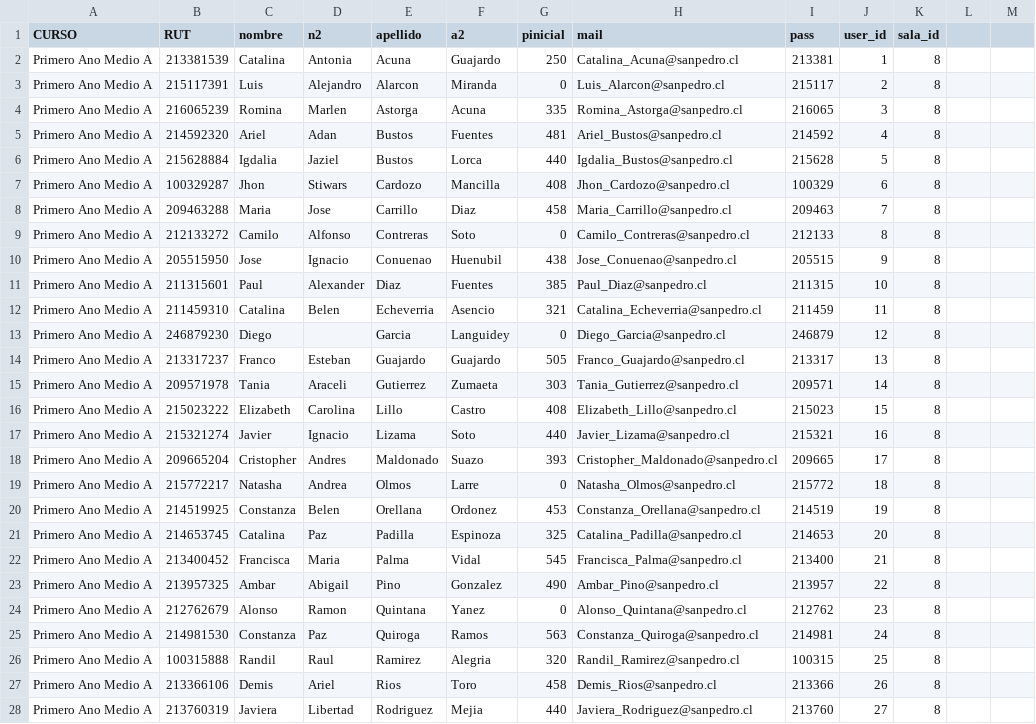
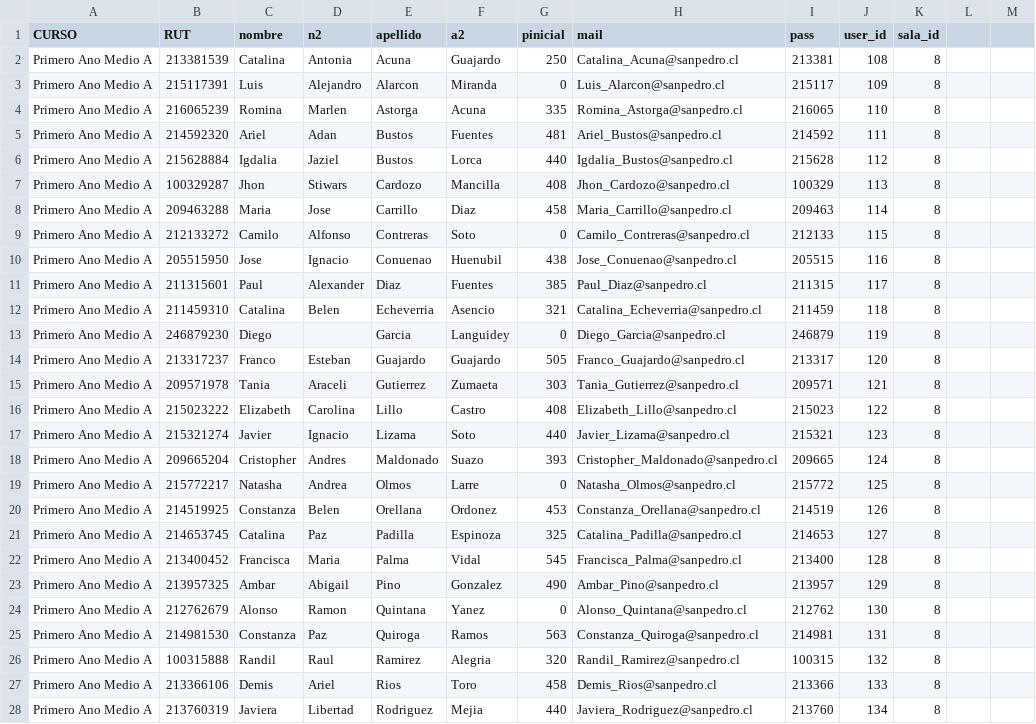
Before and after one commit to latingroup2/final-project, a CSV file: lib/csvs/segundointento.csv, drawn as a sheet; only a part is shown; the diff covers the shown part only.

Commit message:
4tor arreglo

```diff
--- a/lib/csvs/segundointento.csv
+++ b/lib/csvs/segundointento.csv
@@ -1,28 +1,28 @@
 CURSO;RUT;nombre;n2;apellido;a2;pinicial;mail;pass;user_id;sala_id;;
-Primero Ano Medio A;213381539;Catalina;Antonia;Acuna;Guajardo;250;Catalina_Acuna@sanpedro.cl;213381;1;8;;
-Primero Ano Medio A;215117391;Luis;Alejandro;Alarcon;Miranda;0;Luis_Alarcon@sanpedro.cl;215117;2;8;;
-Primero Ano Medio A;216065239;Romina;Marlen;Astorga;Acuna;335;Romina_Astorga@sanpedro.cl;216065;3;8;;
-Primero Ano Medio A;214592320;Ariel;Adan;Bustos;Fuentes;481;Ariel_Bustos@sanpedro.cl;214592;4;8;;
-Primero Ano Medio A;215628884;Igdalia;Jaziel;Bustos;Lorca;440;Igdalia_Bustos@sanpedro.cl;215628;5;8;;
-Primero Ano Medio A;100329287;Jhon;Stiwars;Cardozo;Mancilla;408;Jhon_Cardozo@sanpedro.cl;100329;6;8;;
-Primero Ano Medio A;209463288;Maria;Jose;Carrillo;Diaz;458;Maria_Carrillo@sanpedro.cl;209463;7;8;;
-Primero Ano Medio A;212133272;Camilo;Alfonso;Contreras;Soto;0;Camilo_Contreras@sanpedro.cl;212133;8;8;;
-Primero Ano Medio A;205515950;Jose;Ignacio;Conuenao;Huenubil;438;Jose_Conuenao@sanpedro.cl;205515;9;8;;
-Primero Ano Medio A;211315601;Paul;Alexander;Diaz;Fuentes;385;Paul_Diaz@sanpedro.cl;211315;10;8;;
-Primero Ano Medio A;211459310;Catalina;Belen;Echeverria;Asencio;321;Catalina_Echeverria@sanpedro.cl;211459;11;8;;
-Primero Ano Medio A;246879230;Diego;;Garcia;Languidey;0;Diego_Garcia@sanpedro.cl;246879;12;8;;
-Primero Ano Medio A;213317237;Franco;Esteban;Guajardo;Guajardo;505;Franco_Guajardo@sanpedro.cl;213317;13;8;;
-Primero Ano Medio A;209571978;Tania;Araceli;Gutierrez;Zumaeta;303;Tania_Gutierrez@sanpedro.cl;209571;14;8;;
-Primero Ano Medio A;215023222;Elizabeth;Carolina;Lillo;Castro;408;Elizabeth_Lillo@sanpedro.cl;215023;15;8;;
-Primero Ano Medio A;215321274;Javier;Ignacio;Lizama;Soto;440;Javier_Lizama@sanpedro.cl;215321;16;8;;
-Primero Ano Medio A;209665204;Cristopher;Andres;Maldonado;Suazo;393;Cristopher_Maldonado@sanpedro.cl;209665;17;8;;
-Primero Ano Medio A;215772217;Natasha;Andrea;Olmos;Larre;0;Natasha_Olmos@sanpedro.cl;215772;18;8;;
-Primero Ano Medio A;214519925;Constanza;Belen;Orellana;Ordonez;453;Constanza_Orellana@sanpedro.cl;214519;19;8;;
-Primero Ano Medio A;214653745;Catalina;Paz;Padilla;Espinoza;325;Catalina_Padilla@sanpedro.cl;214653;20;8;;
-Primero Ano Medio A;213400452;Francisca;Maria;Palma;Vidal;545;Francisca_Palma@sanpedro.cl;213400;21;8;;
-Primero Ano Medio A;213957325;Ambar;Abigail;Pino;Gonzalez;490;Ambar_Pino@sanpedro.cl;213957;22;8;;
-Primero Ano Medio A;212762679;Alonso;Ramon;Quintana;Yanez;0;Alonso_Quintana@sanpedro.cl;212762;23;8;;
-Primero Ano Medio A;214981530;Constanza;Paz;Quiroga;Ramos;563;Constanza_Quiroga@sanpedro.cl;214981;24;8;;
-Primero Ano Medio A;100315888;Randil;Raul;Ramirez;Alegria;320;Randil_Ramirez@sanpedro.cl;100315;25;8;;
-Primero Ano Medio A;213366106;Demis;Ariel;Rios;Toro;458;Demis_Rios@sanpedro.cl;213366;26;8;;
-Primero Ano Medio A;213760319;Javiera;Libertad;Rodriguez;Mejia;440;Javiera_Rodriguez@sanpedro.cl;213760;27;8;;
+Primero Ano Medio A;213381539;Catalina;Antonia;Acuna;Guajardo;250;Catalina_Acuna@sanpedro.cl;213381;108;8;;
+Primero Ano Medio A;215117391;Luis;Alejandro;Alarcon;Miranda;0;Luis_Alarcon@sanpedro.cl;215117;109;8;;
+Primero Ano Medio A;216065239;Romina;Marlen;Astorga;Acuna;335;Romina_Astorga@sanpedro.cl;216065;110;8;;
+Primero Ano Medio A;214592320;Ariel;Adan;Bustos;Fuentes;481;Ariel_Bustos@sanpedro.cl;214592;111;8;;
+Primero Ano Medio A;215628884;Igdalia;Jaziel;Bustos;Lorca;440;Igdalia_Bustos@sanpedro.cl;215628;112;8;;
+Primero Ano Medio A;100329287;Jhon;Stiwars;Cardozo;Mancilla;408;Jhon_Cardozo@sanpedro.cl;100329;113;8;;
+Primero Ano Medio A;209463288;Maria;Jose;Carrillo;Diaz;458;Maria_Carrillo@sanpedro.cl;209463;114;8;;
+Primero Ano Medio A;212133272;Camilo;Alfonso;Contreras;Soto;0;Camilo_Contreras@sanpedro.cl;212133;115;8;;
+Primero Ano Medio A;205515950;Jose;Ignacio;Conuenao;Huenubil;438;Jose_Conuenao@sanpedro.cl;205515;116;8;;
+Primero Ano Medio A;211315601;Paul;Alexander;Diaz;Fuentes;385;Paul_Diaz@sanpedro.cl;211315;117;8;;
+Primero Ano Medio A;211459310;Catalina;Belen;Echeverria;Asencio;321;Catalina_Echeverria@sanpedro.cl;211459;118;8;;
+Primero Ano Medio A;246879230;Diego;;Garcia;Languidey;0;Diego_Garcia@sanpedro.cl;246879;119;8;;
+Primero Ano Medio A;213317237;Franco;Esteban;Guajardo;Guajardo;505;Franco_Guajardo@sanpedro.cl;213317;120;8;;
+Primero Ano Medio A;209571978;Tania;Araceli;Gutierrez;Zumaeta;303;Tania_Gutierrez@sanpedro.cl;209571;121;8;;
+Primero Ano Medio A;215023222;Elizabeth;Carolina;Lillo;Castro;408;Elizabeth_Lillo@sanpedro.cl;215023;122;8;;
+Primero Ano Medio A;215321274;Javier;Ignacio;Lizama;Soto;440;Javier_Lizama@sanpedro.cl;215321;123;8;;
+Primero Ano Medio A;209665204;Cristopher;Andres;Maldonado;Suazo;393;Cristopher_Maldonado@sanpedro.cl;209665;124;8;;
+Primero Ano Medio A;215772217;Natasha;Andrea;Olmos;Larre;0;Natasha_Olmos@sanpedro.cl;215772;125;8;;
+Primero Ano Medio A;214519925;Constanza;Belen;Orellana;Ordonez;453;Constanza_Orellana@sanpedro.cl;214519;126;8;;
+Primero Ano Medio A;214653745;Catalina;Paz;Padilla;Espinoza;325;Catalina_Padilla@sanpedro.cl;214653;127;8;;
+Primero Ano Medio A;213400452;Francisca;Maria;Palma;Vidal;545;Francisca_Palma@sanpedro.cl;213400;128;8;;
+Primero Ano Medio A;213957325;Ambar;Abigail;Pino;Gonzalez;490;Ambar_Pino@sanpedro.cl;213957;129;8;;
+Primero Ano Medio A;212762679;Alonso;Ramon;Quintana;Yanez;0;Alonso_Quintana@sanpedro.cl;212762;130;8;;
+Primero Ano Medio A;214981530;Constanza;Paz;Quiroga;Ramos;563;Constanza_Quiroga@sanpedro.cl;214981;131;8;;
+Primero Ano Medio A;100315888;Randil;Raul;Ramirez;Alegria;320;Randil_Ramirez@sanpedro.cl;100315;132;8;;
+Primero Ano Medio A;213366106;Demis;Ariel;Rios;Toro;458;Demis_Rios@sanpedro.cl;213366;133;8;;
+Primero Ano Medio A;213760319;Javiera;Libertad;Rodriguez;Mejia;440;Javiera_Rodriguez@sanpedro.cl;213760;134;8;;
```
Also changed, not shown: 58 edited cells elsewhere in this file.
